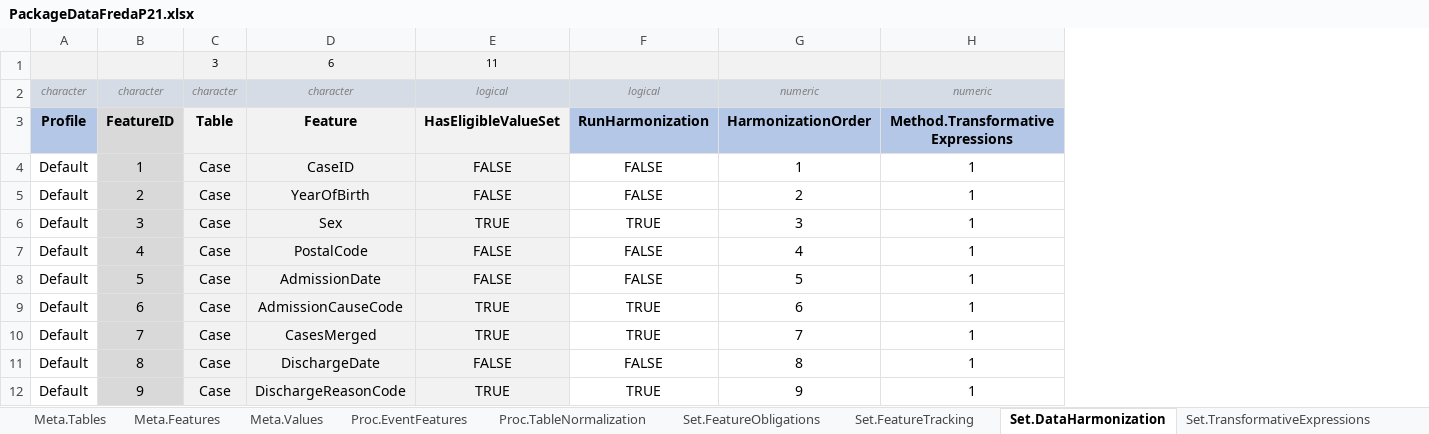
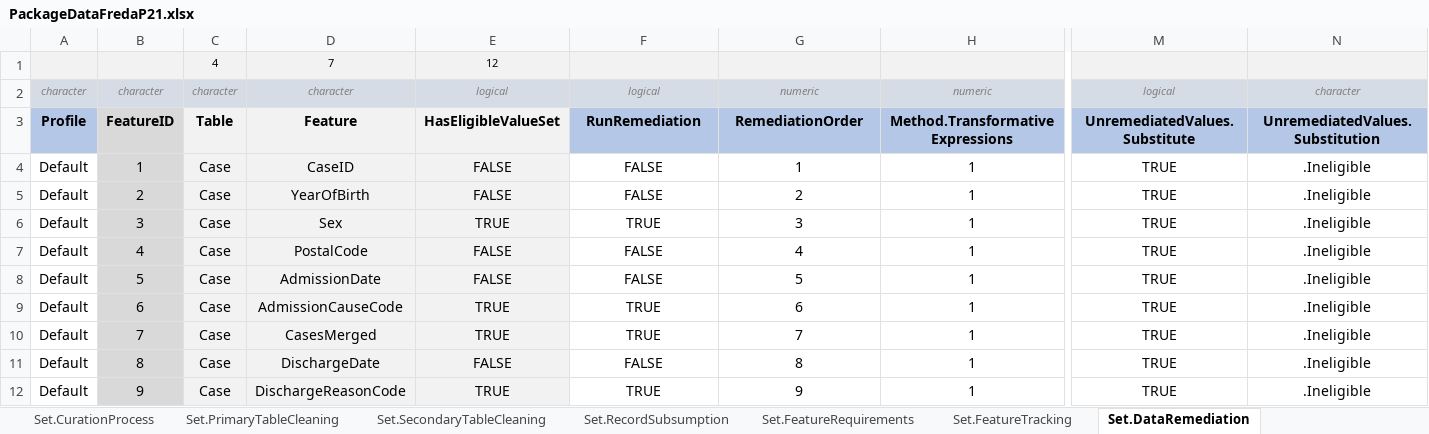
Before and after one commit to BastianReiter/dsFredaP21, an Excel workbook: Development/Data/PackageData/PackageDataFredaP21.xlsx, sheet Set.DataRemediation, drawn as a sheet; only a part is shown, gaps mark what is left out; values as stored, in another font and other column widths than the file's, no borders; conditional formats not drawn; removed rows and columns are numbered as before the commit, all else as after; rows hold the shown columns only; the diff names each change by its address in the sheet, - before the commit and + after, or states it on an @@ line.

```diff
--- a/Development/Data/PackageData/PackageDataFredaP21.xlsx (sheet Set.DataRemediation)
+++ b/Development/Data/PackageData/PackageDataFredaP21.xlsx (sheet Set.DataRemediation)
-sheet tab: Set.FeatureObligations
+sheet tab: Set.FeatureRequirements
-sheet tab: Set.DataHarmonization
+sheet tab: Set.DataRemediation
+sheet tab: Set.CurationProcess
+sheet tab: Set.PrimaryTableCleaning
+sheet tab: Set.SecondaryTableCleaning
+sheet tab: Set.RecordSubsumption
+column M, rows 2-12: logical | UnremediatedValues.Substitute | TRUE | TRUE | TRUE | TRUE | TRUE | TRUE | TRUE | TRUE | TRUE
+column N, rows 2-12: character | UnremediatedValues.Substitution | .Ineligible | .Ineligible | .Ineligible | .Ineligible | .Ineligible | .Ineligible | .Ineligible | .Ineligible | .Ineligible
-row 1:  |  | 3 | 6 | 11
+row 1:  |  | 4 | 7 | 12
-F3: RunHarmonization
+F3: RunRemediation
-G3: HarmonizationOrder
+G3: RemediationOrder
```
Also changed, not shown: sheet Meta.Values, sheet Set.FeatureRequirements, sheet Meta.Features, sheet Set.FeatureTracking, sheet Set.FuzzyStringMatching, sheet Proc.TableNormalization, 4 more sheets, other sheet tabs, formulas that keep their value, 23 other files.
